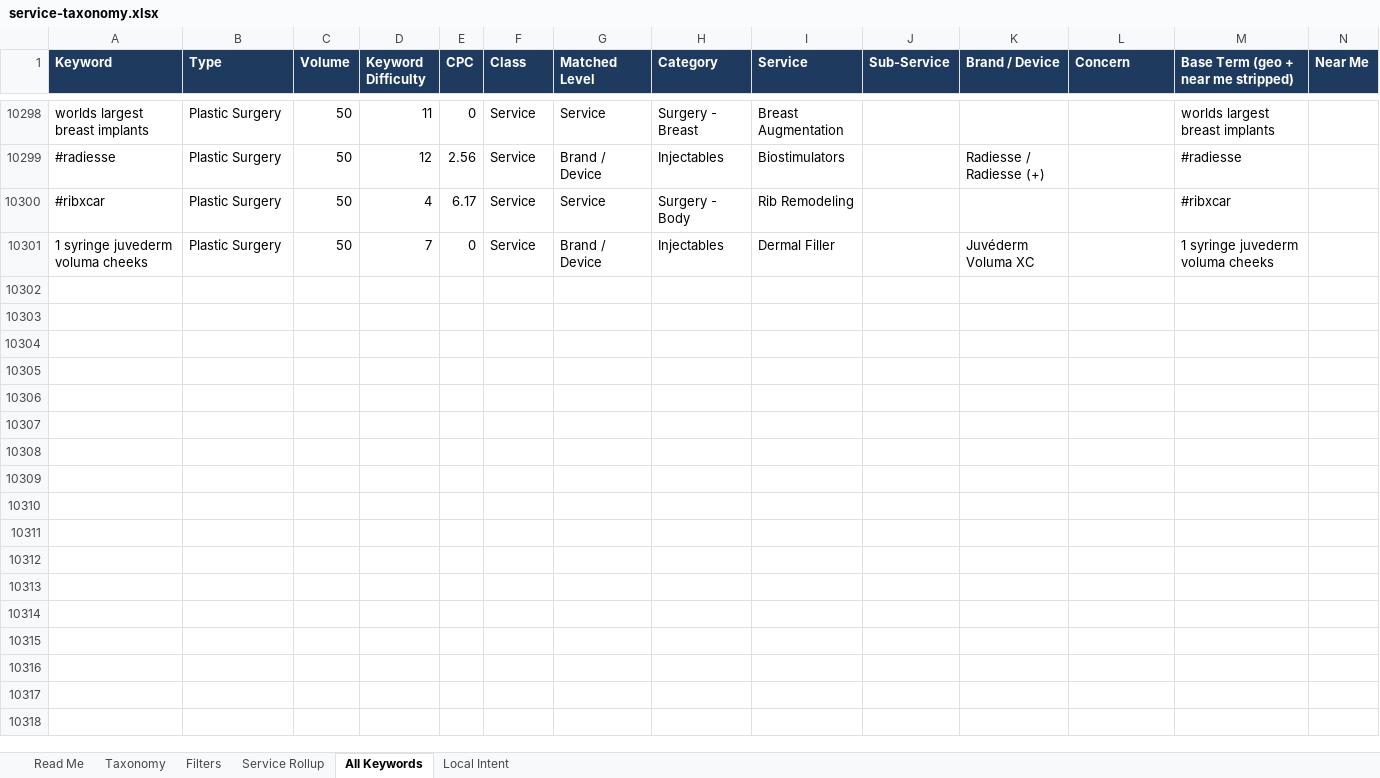
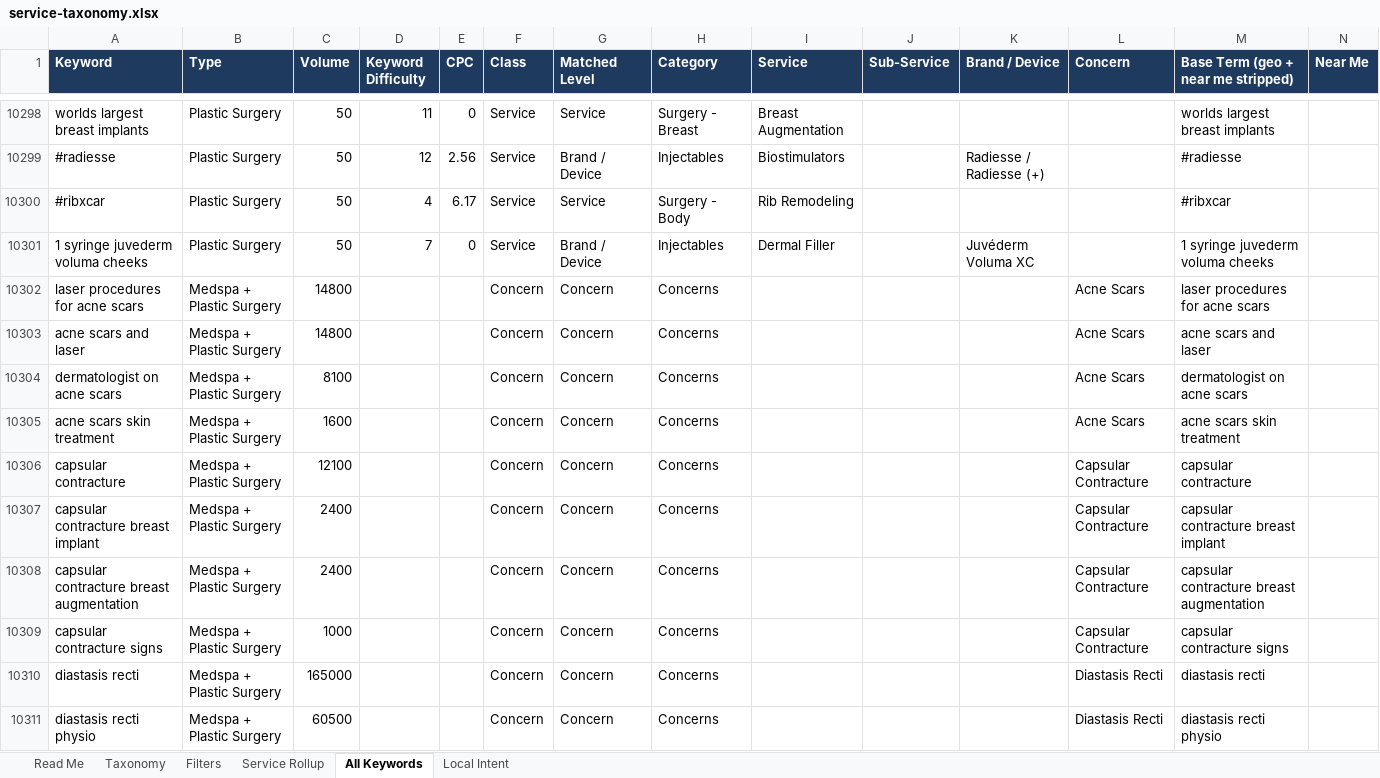
Before and after one commit to amandatjordan/mavan-skills, an Excel workbook: plugins/mavan-seo/skills/new-site-keyword-research/references/service-taxonomy.xlsx, sheet All Keywords, drawn as a sheet; only a part is shown, gaps mark what is left out; values as stored, in another font and other column widths than the file's, no borders; rows hold the shown columns only; the diff covers the shown part only; the diff names each change by its address in the sheet, - before the commit and + after, or states it on an @@ line.

```diff
--- a/plugins/mavan-seo/skills/new-site-keyword-research/references/service-taxonomy.xlsx (sheet All Keywords)
+++ b/plugins/mavan-seo/skills/new-site-keyword-research/references/service-taxonomy.xlsx (sheet All Keywords)
+row 10302: laser procedures for acne scars | Medspa + Plastic Surgery | 14800 |  |  | Concern | Concern | Concerns |  |  |  | Acne Scars | laser procedures for acne scars
+row 10303: acne scars and laser | Medspa + Plastic Surgery | 14800 |  |  | Concern | Concern | Concerns |  |  |  | Acne Scars | acne scars and laser
+row 10304: dermatologist on acne scars | Medspa + Plastic Surgery | 8100 |  |  | Concern | Concern | Concerns |  |  |  | Acne Scars | dermatologist on acne scars
+row 10305: acne scars skin treatment | Medspa + Plastic Surgery | 1600 |  |  | Concern | Concern | Concerns |  |  |  | Acne Scars | acne scars skin treatment
+row 10306: capsular contracture | Medspa + Plastic Surgery | 12100 |  |  | Concern | Concern | Concerns |  |  |  | Capsular Contracture | capsular contracture
+row 10307: capsular contracture breast implant | Medspa + Plastic Surgery | 2400 |  |  | Concern | Concern | Concerns |  |  |  | Capsular Contracture | capsular contracture breast implant
+row 10308: capsular contracture breast augmentation | Medspa + Plastic Surgery | 2400 |  |  | Concern | Concern | Concerns |  |  |  | Capsular Contracture | capsular contracture breast augmentation
+row 10309: capsular contracture signs | Medspa + Plastic Surgery | 1000 |  |  | Concern | Concern | Concerns |  |  |  | Capsular Contracture | capsular contracture signs
+row 10310: diastasis recti | Medspa + Plastic Surgery | 165000 |  |  | Concern | Concern | Concerns |  |  |  | Diastasis Recti | diastasis recti
+row 10311: diastasis recti physio | Medspa + Plastic Surgery | 60500 |  |  | Concern | Concern | Concerns |  |  |  | Diastasis Recti | diastasis recti physio
```
Also changed, not shown: 67 added rows elsewhere in this sheet, sheet Taxonomy, sheet Read Me, plugins/mavan-seo/skills/service-gap-audit/references/service-taxonomy.xlsx, 5 other files.
